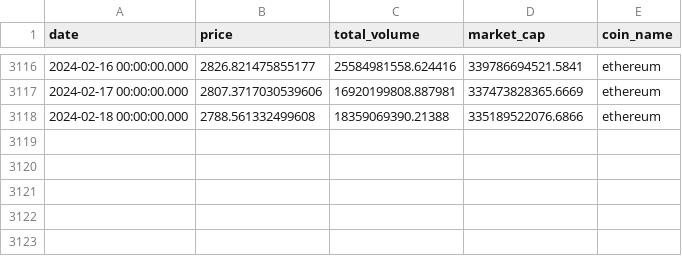
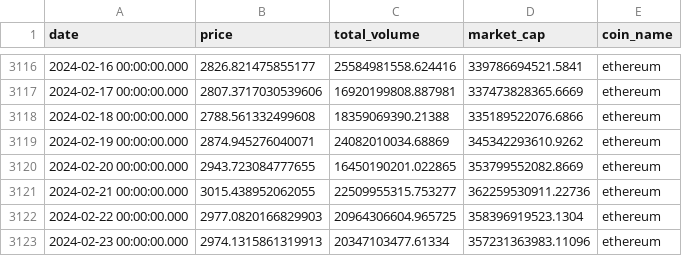
Before and after one commit to va0r/diploma, a CSV file: CSVData/ethereum.csv, drawn as a sheet; only a part is shown, gaps mark what is left out.

```diff
--- a/CSVData/ethereum.csv
+++ b/CSVData/ethereum.csv
@@ -3118 +3118,6 @@ date,price,total_volume,market_cap,coin_name
 2024-02-18 00:00:00.000,2788.561332499608,18359069390.21388,335189522076.6866,ethereum
+2024-02-19 00:00:00.000,2874.945276040071,24082010034.68869,345342293610.9262,ethereum
+2024-02-20 00:00:00.000,2943.723084777655,16450190201.022865,353799552082.8669,ethereum
+2024-02-21 00:00:00.000,3015.438952062055,22509955315.753277,362259530911.22736,ethereum
+2024-02-22 00:00:00.000,2977.0820166829903,20964306604.965725,358396919523.1304,ethereum
+2024-02-23 00:00:00.000,2974.1315861319913,20347103477.61334,357231363983.11096,ethereum
```
Also changed, not shown: CSVData/bitcoin.csv, 6 other files.
